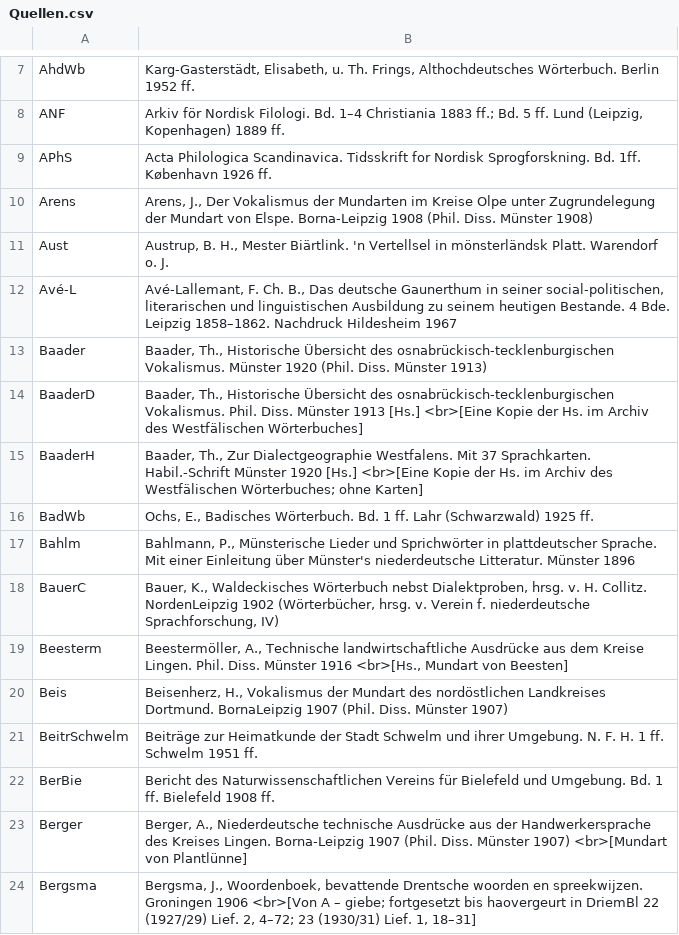
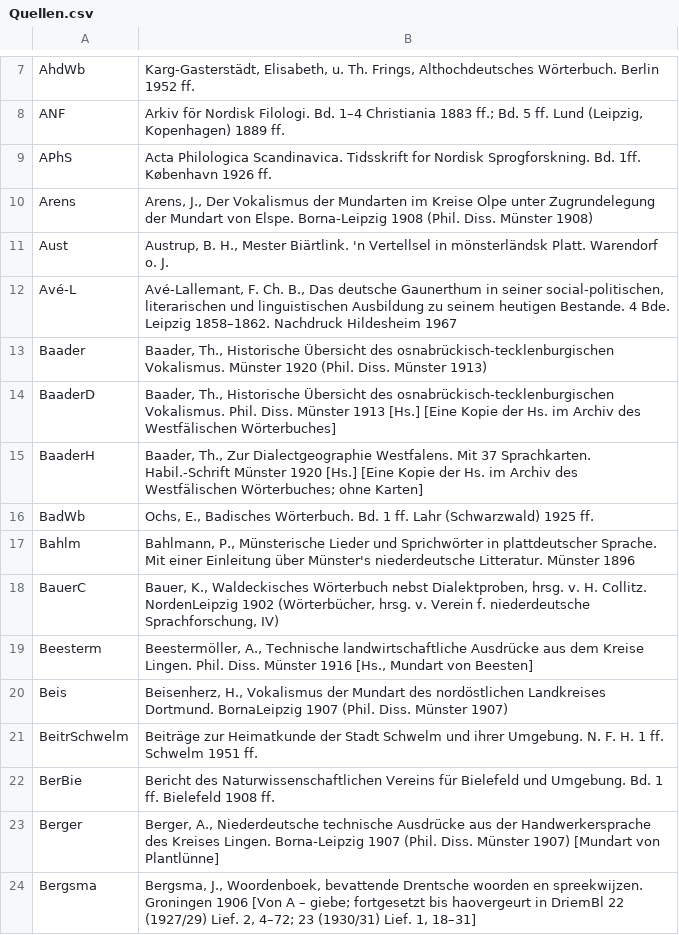
Before and after one commit to janraring/Zettelsortierung, a CSV file: data/processed/Quellen.csv, drawn as a sheet; only a part is shown, gaps mark what is left out; the diff covers the shown part only.

```diff
--- a/data/processed/Quellen.csv
+++ b/data/processed/Quellen.csv
@@ -13,4 +13,4 @@ Avé-L	Avé-Lallemant, F. Ch. B., Das deutsche Gaunerthum in seiner social-polit
 Baader	Baader, Th., Historische Übersicht des osnabrückisch-tecklenburgischen Vokalismus. Münster 1920 (Phil. Diss. Münster 1913)
-BaaderD	Baader, Th., Historische Übersicht des osnabrückisch-tecklenburgischen Vokalismus. Phil. Diss. Münster 1913 [Hs.] <br>[Eine Kopie der Hs. im Archiv des Westfälischen Wörterbuches]
-BaaderH	Baader, Th., Zur Dialectgeographie Westfalens. Mit 37 Sprachkarten. Habil.-Schrift Münster 1920 [Hs.] <br>[Eine Kopie der Hs. im Archiv des Westfälischen Wörterbuches; ohne Karten]
+BaaderD	Baader, Th., Historische Übersicht des osnabrückisch-tecklenburgischen Vokalismus. Phil. Diss. Münster 1913 [Hs.] [Eine Kopie der Hs. im Archiv des Westfälischen Wörterbuches]
+BaaderH	Baader, Th., Zur Dialectgeographie Westfalens. Mit 37 Sprachkarten. Habil.-Schrift Münster 1920 [Hs.] [Eine Kopie der Hs. im Archiv des Westfälischen Wörterbuches; ohne Karten]
 BadWb	Ochs, E., Badisches Wörterbuch. Bd. 1 ff. Lahr (Schwarzwald) 1925 ff.
@@ -18,3 +18,3 @@ Bahlm	Bahlmann, P., Münsterische Lieder und Sprichwörter in plattdeutscher Spr
 BauerC	Bauer, K., Waldeckisches Wörterbuch nebst Dialektproben, hrsg. v. H. Collitz. NordenLeipzig 1902 (Wörterbücher, hrsg. v. Verein f. niederdeutsche Sprachforschung, IV)
-Beesterm	Beestermöller, A., Technische landwirtschaftliche Ausdrücke aus dem Kreise Lingen. Phil. Diss. Münster 1916 <br>[Hs., Mundart von Beesten]
+Beesterm	Beestermöller, A., Technische landwirtschaftliche Ausdrücke aus dem Kreise Lingen. Phil. Diss. Münster 1916 [Hs., Mundart von Beesten]
 Beis	Beisenherz, H., Vokalismus der Mundart des nordöstlichen Landkreises Dortmund. BornaLeipzig 1907 (Phil. Diss. Münster 1907)
@@ -22,3 +22,3 @@ BeitrSchwelm	Beiträge zur Heimatkunde der Stadt Schwelm und ihrer Umgebung. N.
 BerBie	Bericht des Naturwissenschaftlichen Vereins für Bielefeld und Umgebung. Bd. 1 ff. Bielefeld 1908 ff.
-Berger	Berger, A., Niederdeutsche technische Ausdrücke aus der Handwerkersprache des Kreises Lingen. Borna-Leipzig 1907 (Phil. Diss. Münster 1907) <br>[Mundart von Plantlünne]
-Bergsma	Bergsma, J., Woordenboek, bevattende Drentsche woorden en spreekwijzen. Groningen 1906 <br>[Von A – giebe; fortgesetzt bis haovergeurt in DriemBl 22 (1927/29) Lief. 2, 4–72; 23 (1930/31) Lief. 1, 18–31]
+Berger	Berger, A., Niederdeutsche technische Ausdrücke aus der Handwerkersprache des Kreises Lingen. Borna-Leipzig 1907 (Phil. Diss. Münster 1907) [Mundart von Plantlünne]
+Bergsma	Bergsma, J., Woordenboek, bevattende Drentsche woorden en spreekwijzen. Groningen 1906 [Von A – giebe; fortgesetzt bis haovergeurt in DriemBl 22 (1927/29) Lief. 2, 4–72; 23 (1930/31) Lief. 1, 18–31]
```
Also changed, not shown: 32 edited cells elsewhere in this file, 1 other file.
